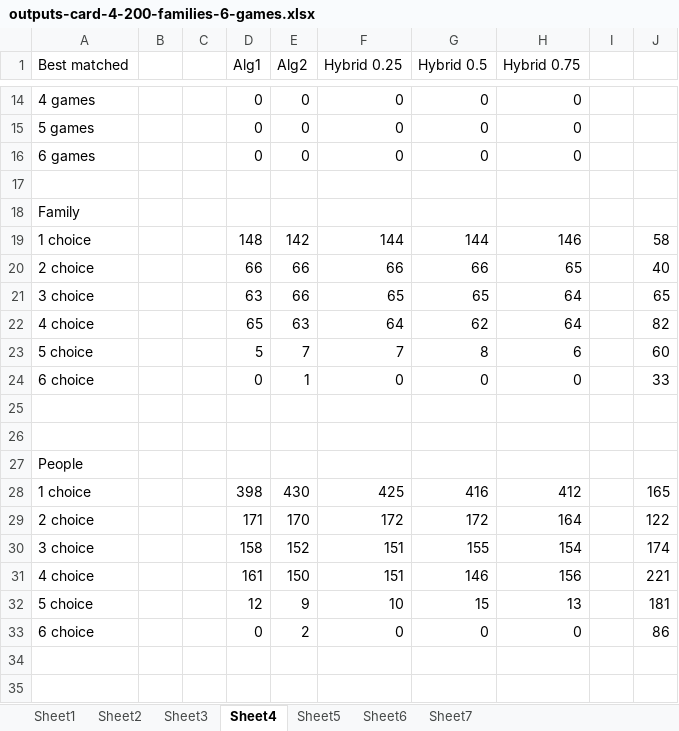
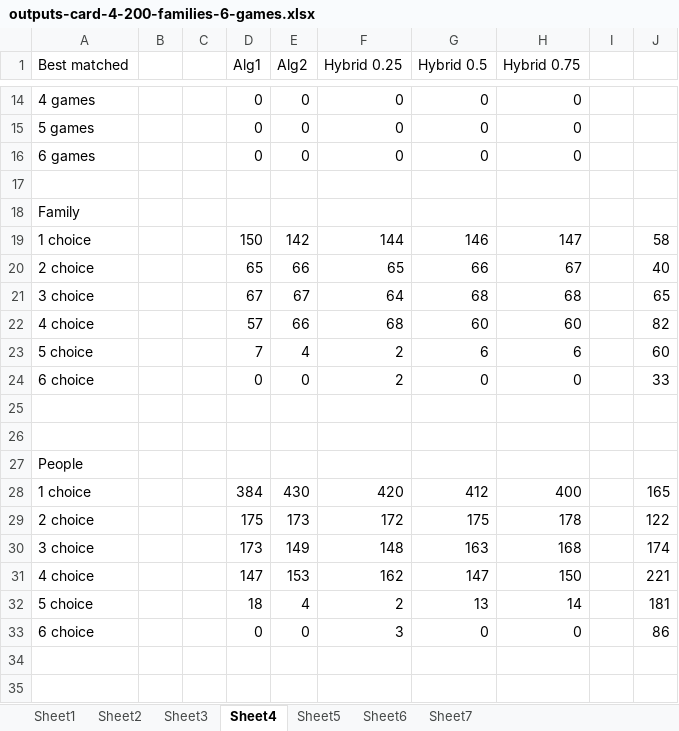
Before and after one commit to nhhai196/Ticket-Reassignment, an Excel workbook: outputs-card-4-200-families-6-games.xlsx, sheet Sheet4, drawn as a sheet; only a part is shown, gaps mark what is left out; values as stored, in another font and other column widths than the file's, no borders; removed rows and columns are numbered as before the commit, all else as after; the diff covers the shown part only; the diff names each change by its address in the sheet, - before the commit and + after, or states it on an @@ line.

```diff
--- a/outputs-card-4-200-families-6-games.xlsx (sheet Sheet4)
+++ b/outputs-card-4-200-families-6-games.xlsx (sheet Sheet4)
-D19 (Alg1): 148
+D19 (Alg1): 150
-G19 (Hybrid 0.5): 144
+G19 (Hybrid 0.5): 146
-H19 (Hybrid 0.75): 146
+H19 (Hybrid 0.75): 147
-D20 (Alg1): 66
+D20 (Alg1): 65
-F20 (Hybrid 0.25): 66
+F20 (Hybrid 0.25): 65
-H20 (Hybrid 0.75): 65
+H20 (Hybrid 0.75): 67
-row 21: 3 choice |  |  | 63 | 66 | 65 | 65 | 64 |  | 65
-row 22: 4 choice |  |  | 65 | 63 | 64 | 62 | 64 |  | 82
+row 21: 3 choice |  |  | 67 | 67 | 64 | 68 | 68 |  | 65
+row 22: 4 choice |  |  | 57 | 66 | 68 | 60 | 60 |  | 82
-D23 (Alg1): 5
+D23 (Alg1): 7
-E23 (Alg2): 7
+E23 (Alg2): 4
-F23 (Hybrid 0.25): 7
+F23 (Hybrid 0.25): 2
-G23 (Hybrid 0.5): 8
+G23 (Hybrid 0.5): 6
-E24 (Alg2): 1
+E24 (Alg2): 0
-F24 (Hybrid 0.25): 0
+F24 (Hybrid 0.25): 2
-D28 (Alg1): 398
+D28 (Alg1): 384
-F28 (Hybrid 0.25): 425
+F28 (Hybrid 0.25): 420
-G28 (Hybrid 0.5): 416
+G28 (Hybrid 0.5): 412
-H28 (Hybrid 0.75): 412
+H28 (Hybrid 0.75): 400
-D29 (Alg1): 171
+D29 (Alg1): 175
-E29 (Alg2): 170
+E29 (Alg2): 173
-G29 (Hybrid 0.5): 172
+G29 (Hybrid 0.5): 175
-H29 (Hybrid 0.75): 164
+H29 (Hybrid 0.75): 178
-row 30: 3 choice |  |  | 158 | 152 | 151 | 155 | 154 |  | 174
-row 31: 4 choice |  |  | 161 | 150 | 151 | 146 | 156 |  | 221
-row 32: 5 choice |  |  | 12 | 9 | 10 | 15 | 13 |  | 181
+row 30: 3 choice |  |  | 173 | 149 | 148 | 163 | 168 |  | 174
+row 31: 4 choice |  |  | 147 | 153 | 162 | 147 | 150 |  | 221
+row 32: 5 choice |  |  | 18 | 4 | 2 | 13 | 14 |  | 181
-E33 (Alg2): 2
+E33 (Alg2): 0
-F33 (Hybrid 0.25): 0
+F33 (Hybrid 0.25): 3
```
Also changed, not shown: 27 edited cells elsewhere in this sheet, sheet Sheet1, sheet Sheet6, sheet Sheet3, sheet Sheet5, sheet Sheet7, 4 other files.
